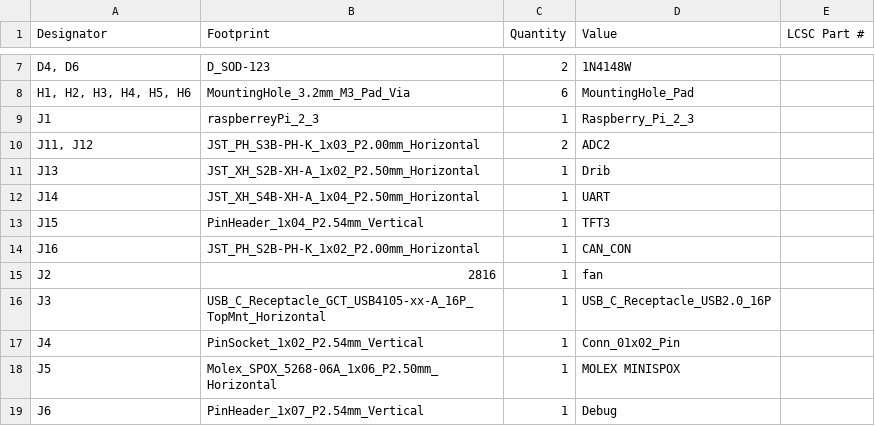
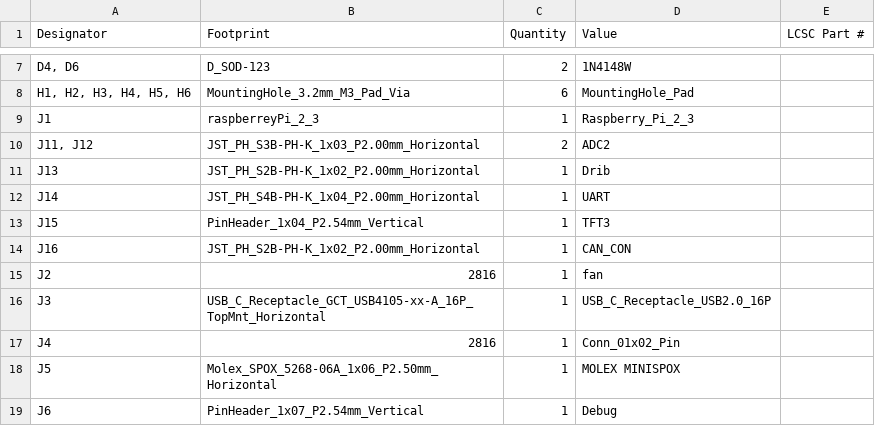
Before and after one commit to Rione/ssl-Circuit, a CSV file: 2024/MainBoard/MainBoard_V4/MainBoard/production/bom.csv, drawn as a sheet; only a part is shown, gaps mark what is left out.

```diff
--- a/2024/MainBoard/MainBoard_V4/MainBoard/production/bom.csv
+++ b/2024/MainBoard/MainBoard_V4/MainBoard/production/bom.csv
@@ -10,4 +10,4 @@ J1,raspberreyPi_2_3,1,Raspberry_Pi_2_3,
 "J11, J12",JST_PH_S3B-PH-K_1x03_P2.00mm_Horizontal,2,ADC2,
-J13,JST_XH_S2B-XH-A_1x02_P2.50mm_Horizontal,1,Drib,
-J14,JST_XH_S4B-XH-A_1x04_P2.50mm_Horizontal,1,UART,
+J13,JST_PH_S2B-PH-K_1x02_P2.00mm_Horizontal,1,Drib,
+J14,JST_PH_S4B-PH-K_1x04_P2.00mm_Horizontal,1,UART,
 J15,PinHeader_1x04_P2.54mm_Vertical,1,TFT3,
@@ -16,3 +16,3 @@ J2,2816,1,fan,
 J3,USB_C_Receptacle_GCT_USB4105-xx-A_16P_TopMnt_Horizontal,1,USB_C_Receptacle_USB2.0_16P,
-J4,PinSocket_1x02_P2.54mm_Vertical,1,Conn_01x02_Pin,
+J4,2816,1,Conn_01x02_Pin,
 J5,Molex_SPOX_5268-06A_1x06_P2.50mm_Horizontal,1,MOLEX MINISPOX,
```
Also changed, not shown: 10 other files.
